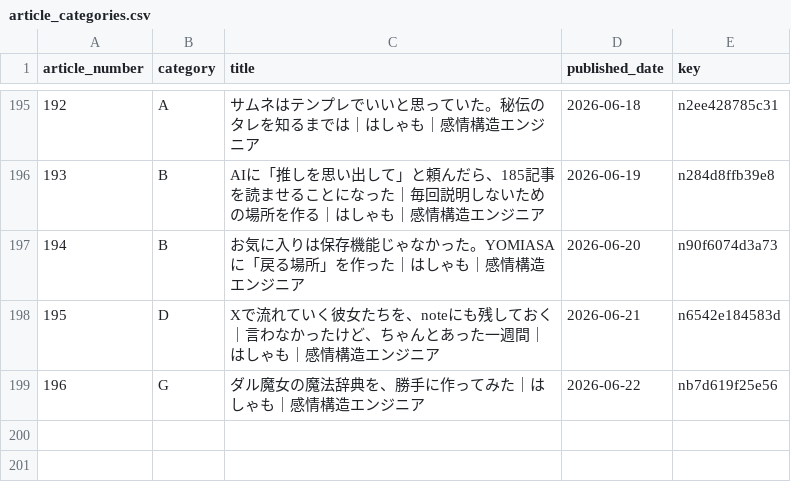
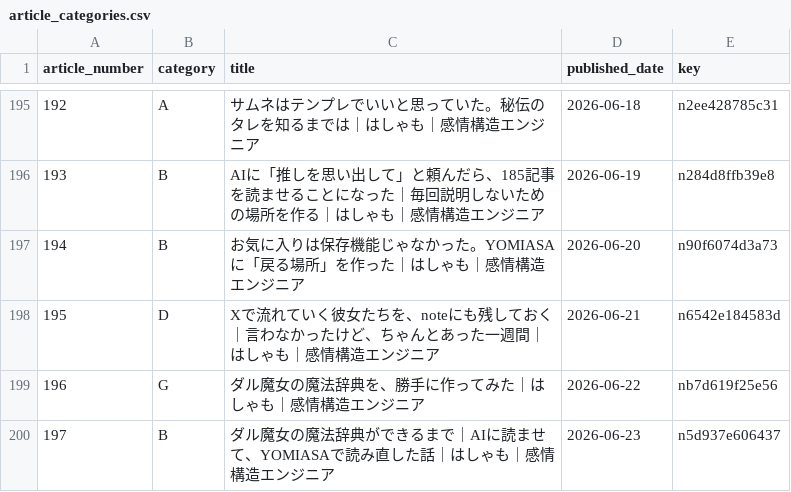
Before and after one commit to hasyamo/note-stats-tracker, a CSV file: data/article_categories.csv, drawn as a sheet; only a part is shown, gaps mark what is left out; the diff names each change by its address in the sheet, - before the commit and + after, or states it on an @@ line.

Commit message:
update categories

```diff
--- a/data/article_categories.csv
+++ b/data/article_categories.csv
+row 200: 197 | B | ダル魔女の魔法辞典ができるまで｜AIに読ませて、YOMIASAで読み直した話｜はしゃも｜感情構造エンジニア | 2026-06-23 | n5d937e606437
```
